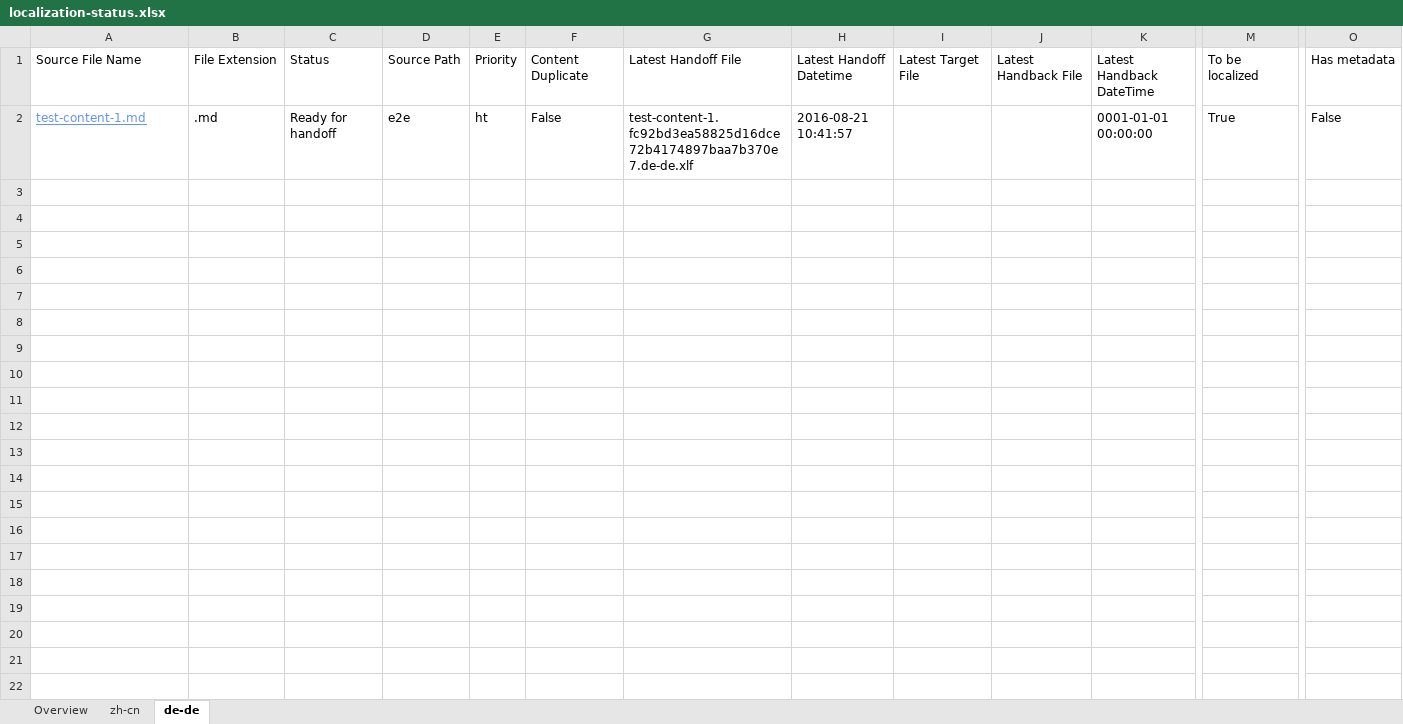
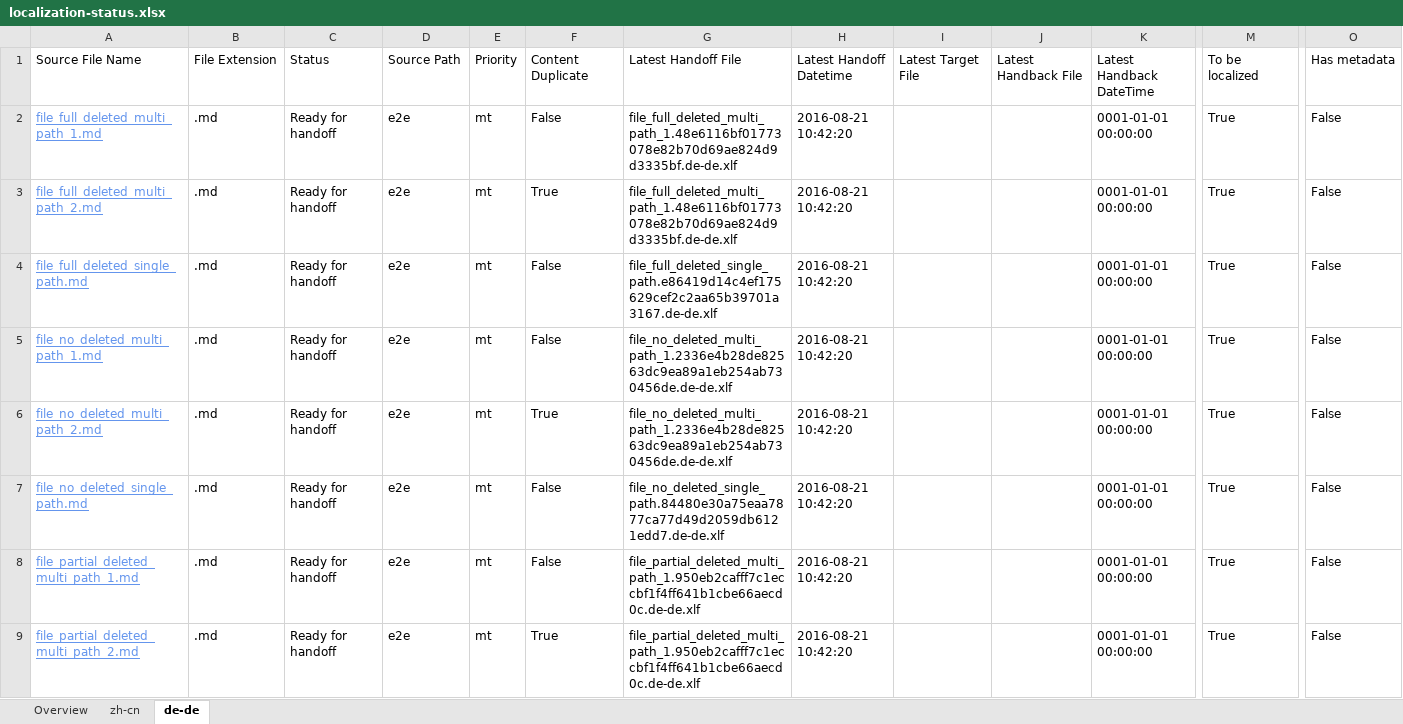
Before and after one commit to OpenLocalizationTestOrg/ol-test0-handback, an Excel workbook: ol-handback/OpenLocalizationTestOrg/ol-test0/ci/localization-status.xlsx, sheet de-de, drawn as a sheet; only a part is shown, gaps mark what is left out; values as stored, in another font and other column widths than the file's, no borders; table styles not drawn; addresses are those after the commit; rows hold the shown columns only; the diff names each change by its address in the sheet, - before the commit and + after, or states it on an @@ line.

Commit message:
Generate Report for Handoff

```diff
--- a/ol-handback/OpenLocalizationTestOrg/ol-test0/ci/localization-status.xlsx (sheet de-de)
+++ b/ol-handback/OpenLocalizationTestOrg/ol-test0/ci/localization-status.xlsx (sheet de-de)
+row 2: file_full_deleted_multi_path_1.md | .md | Ready for handoff | e2e | mt | False | file_full_deleted_multi_path_1.48e6116bf01773078e82b70d69ae824d9d3335bf.de-de.xlf | 2016-08-21 10:42:20 |  |  | 0001-01-01 00:00:00 | True | False
+row 3: file_full_deleted_multi_path_2.md | .md | Ready for handoff | e2e | mt | True | file_full_deleted_multi_path_1.48e6116bf01773078e82b70d69ae824d9d3335bf.de-de.xlf | 2016-08-21 10:42:20 |  |  | 0001-01-01 00:00:00 | True | False
+row 4: file_full_deleted_single_path.md | .md | Ready for handoff | e2e | mt | False | file_full_deleted_single_path.e86419d14c4ef175629cef2c2aa65b39701a3167.de-de.xlf | 2016-08-21 10:42:20 |  |  | 0001-01-01 00:00:00 | True | False
+row 5: file_no_deleted_multi_path_1.md | .md | Ready for handoff | e2e | mt | False | file_no_deleted_multi_path_1.2336e4b28de82563dc9ea89a1eb254ab730456de.de-de.xlf | 2016-08-21 10:42:20 |  |  | 0001-01-01 00:00:00 | True | False
+row 6: file_no_deleted_multi_path_2.md | .md | Ready for handoff | e2e | mt | True | file_no_deleted_multi_path_1.2336e4b28de82563dc9ea89a1eb254ab730456de.de-de.xlf | 2016-08-21 10:42:20 |  |  | 0001-01-01 00:00:00 | True | False
-A7: test-content-1.md
+A7: file_no_deleted_single_path.md
-E7: ht
+E7: mt
-G7: test-content-1.fc92bd3ea58825d16dce72b4174897baa7b370e7.de-de.xlf
+G7: file_no_deleted_single_path.84480e30a75eaa7877ca77d49d2059db6121edd7.de-de.xlf
-H7: 2016-08-21 10:41:57
+H7: 2016-08-21 10:42:20
+row 8: file_partial_deleted_multi_path_1.md | .md | Ready for handoff | e2e | mt | False | file_partial_deleted_multi_path_1.950eb2cafff7c1eccbf1f4ff641b1cbe66aecd0c.de-de.xlf | 2016-08-21 10:42:20 |  |  | 0001-01-01 00:00:00 | True | False
+row 9: file_partial_deleted_multi_path_2.md | .md | Ready for handoff | e2e | mt | True | file_partial_deleted_multi_path_1.950eb2cafff7c1eccbf1f4ff641b1cbe66aecd0c.de-de.xlf | 2016-08-21 10:42:20 |  |  | 0001-01-01 00:00:00 | True | False
```
Also changed, not shown: sheet zh-cn, sheet Overview.
